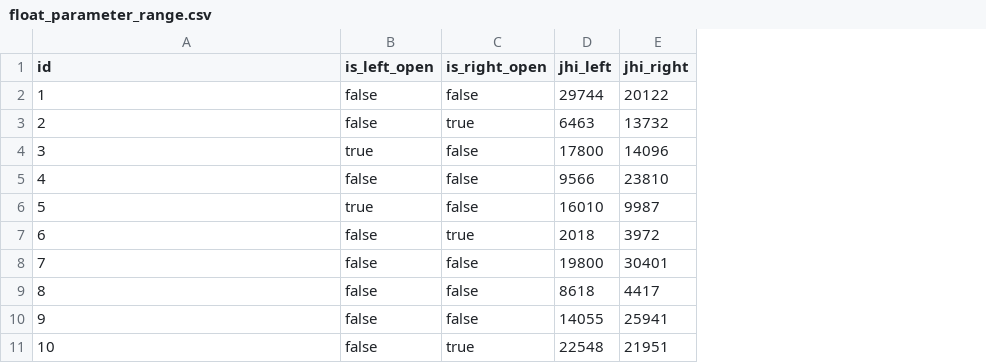
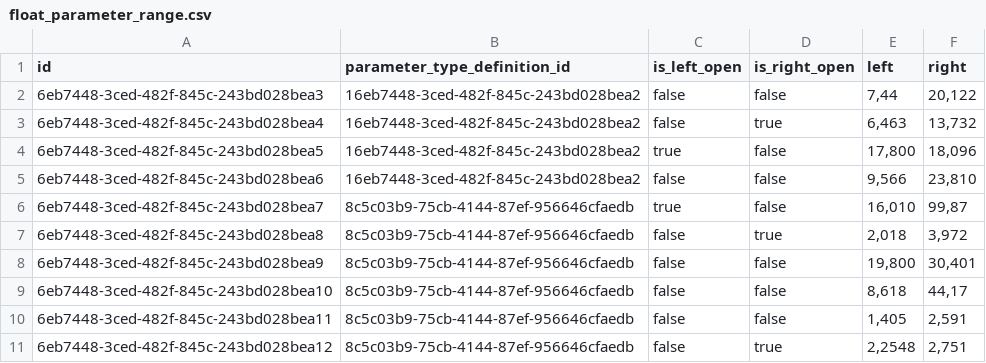
Before and after one commit to vboursinos/model-catalog-api, a CSV file: src/main/resources/config/liquibase/fake-data/float_parameter_range.csv, drawn as a sheet; removed rows and columns are numbered as before the commit, all else as after; the diff names each change by its address in the sheet, - before the commit and + after, or states it on an @@ line.

```diff
--- a/src/main/resources/config/liquibase/fake-data/float_parameter_range.csv
+++ b/src/main/resources/config/liquibase/fake-data/float_parameter_range.csv
+column B (parameter_type_definition_id), rows 2-11: 16eb7448-3ced-482f-845c-243bd028bea2 | 16eb7448-3ced-482f-845c-243bd028bea2 | 16eb7448-3ced-482f-845c-243bd028bea2 | 16eb7448-3ced-482f-845c-243bd028bea2 | 8c5c03b9-75cb-4144-87ef-956646cfaedb | 8c5c03b9-75cb-4144-87ef-956646cfaedb | 8c5c03b9-75cb-4144-87ef-956646cfaedb | 8c5c03b9-75cb-4144-87ef-956646cfaedb | 8c5c03b9-75cb-4144-87ef-956646cfaedb | 8c5c03b9-75cb-4144-87ef-956646cfaedb
-column D (jhi_left), rows 2-11: 29744 | 6463 | 17800 | 9566 | 16010 | 2018 | 19800 | 8618 | 14055 | 22548
-column E (jhi_right), rows 2-11: 20122 | 13732 | 14096 | 23810 | 9987 | 3972 | 30401 | 4417 | 25941 | 21951
+column E (left), rows 2-11: 7,44 | 6,463 | 17,800 | 9,566 | 16,010 | 2,018 | 19,800 | 8,618 | 1,405 | 2,2548
+column F (right), rows 2-11: 20,122 | 13,732 | 18,096 | 23,810 | 99,87 | 3,972 | 30,401 | 44,17 | 2,591 | 2,751
-A2 (id): 1
+A2 (id): 6eb7448-3ced-482f-845c-243bd028bea3
-A3 (id): 2
+A3 (id): 6eb7448-3ced-482f-845c-243bd028bea4
-A4 (id): 3
+A4 (id): 6eb7448-3ced-482f-845c-243bd028bea5
-A5 (id): 4
+A5 (id): 6eb7448-3ced-482f-845c-243bd028bea6
-A6 (id): 5
+A6 (id): 6eb7448-3ced-482f-845c-243bd028bea7
-A7 (id): 6
+A7 (id): 6eb7448-3ced-482f-845c-243bd028bea8
-A8 (id): 7
+A8 (id): 6eb7448-3ced-482f-845c-243bd028bea9
-A9 (id): 8
+A9 (id): 6eb7448-3ced-482f-845c-243bd028bea10
-A10 (id): 9
+A10 (id): 6eb7448-3ced-482f-845c-243bd028bea11
-A11 (id): 10
+A11 (id): 6eb7448-3ced-482f-845c-243bd028bea12
```
Also changed, not shown: src/main/resources/config/liquibase/fake-data/metric.csv, src/main/resources/config/liquibase/fake-data/model.csv, 16 other files.
